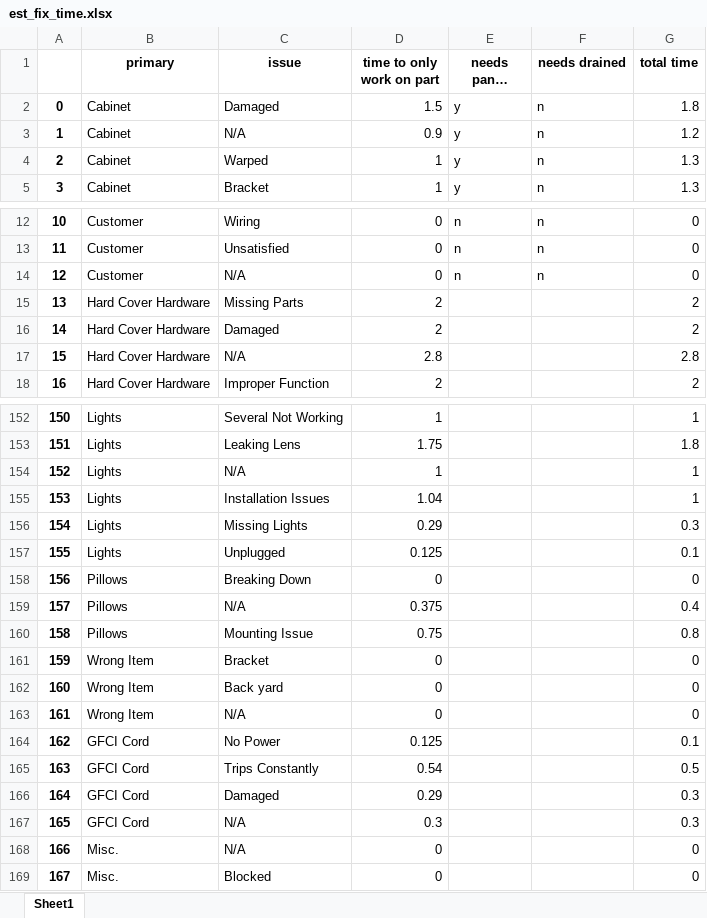
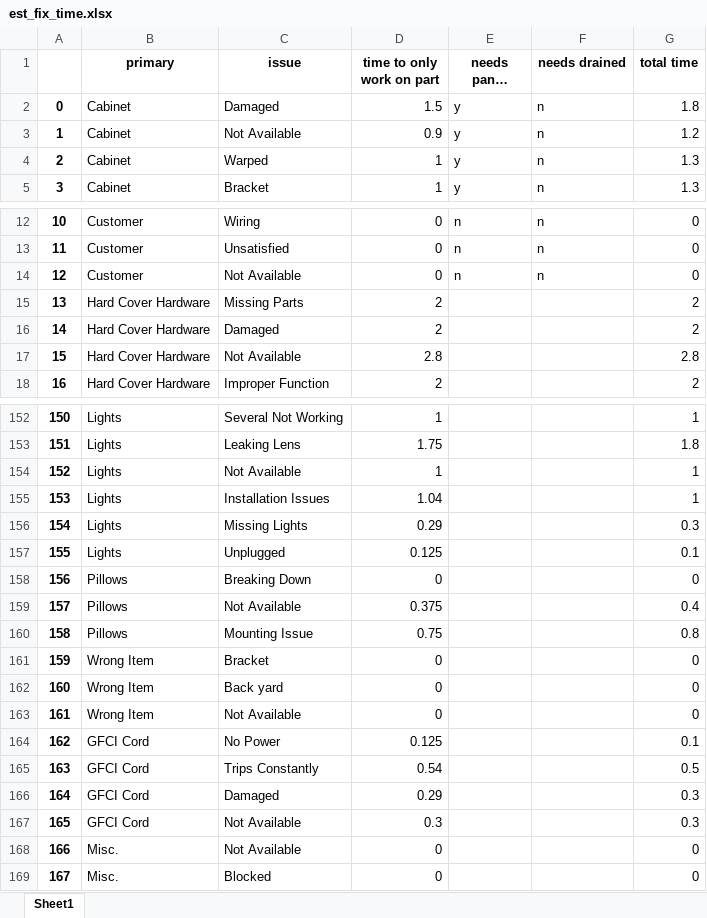
Before and after one commit to mdavidstrong/visualizer, an Excel workbook: est_fix_time.xlsx, sheet Sheet1, drawn as a sheet; only a part is shown, gaps mark what is left out; long unchanged cells end in …; values as stored, in another font and other column widths than the file's, no borders; the diff covers the shown part only; the diff names each change by its address in the sheet, - before the commit and + after, or states it on an @@ line.

```diff
--- a/est_fix_time.xlsx (sheet Sheet1)
+++ b/est_fix_time.xlsx (sheet Sheet1)
-C3 (issue): N/A
+C3 (issue): Not Available
-C14 (issue): N/A
+C14 (issue): Not Available
-C17 (issue): N/A
+C17 (issue): Not Available
-C154 (issue): N/A
+C154 (issue): Not Available
-C159 (issue): N/A
+C159 (issue): Not Available
-C163 (issue): N/A
+C163 (issue): Not Available
-C167:C168 (issue): N/A
+C167:C168 (issue): Not Available
```
Also changed, not shown: 19 edited cells elsewhere in this sheet, aggregate.xlsx, 4 other files.
